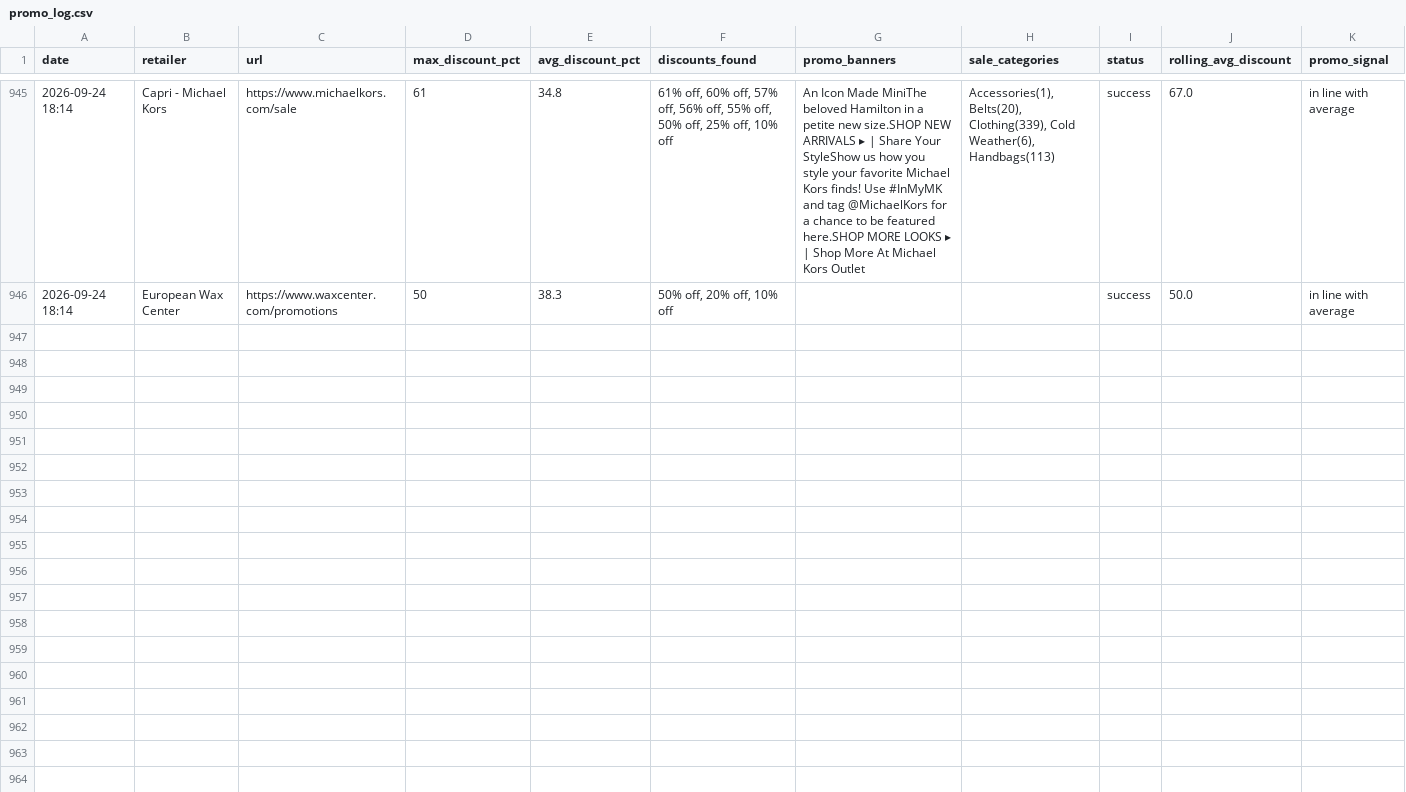
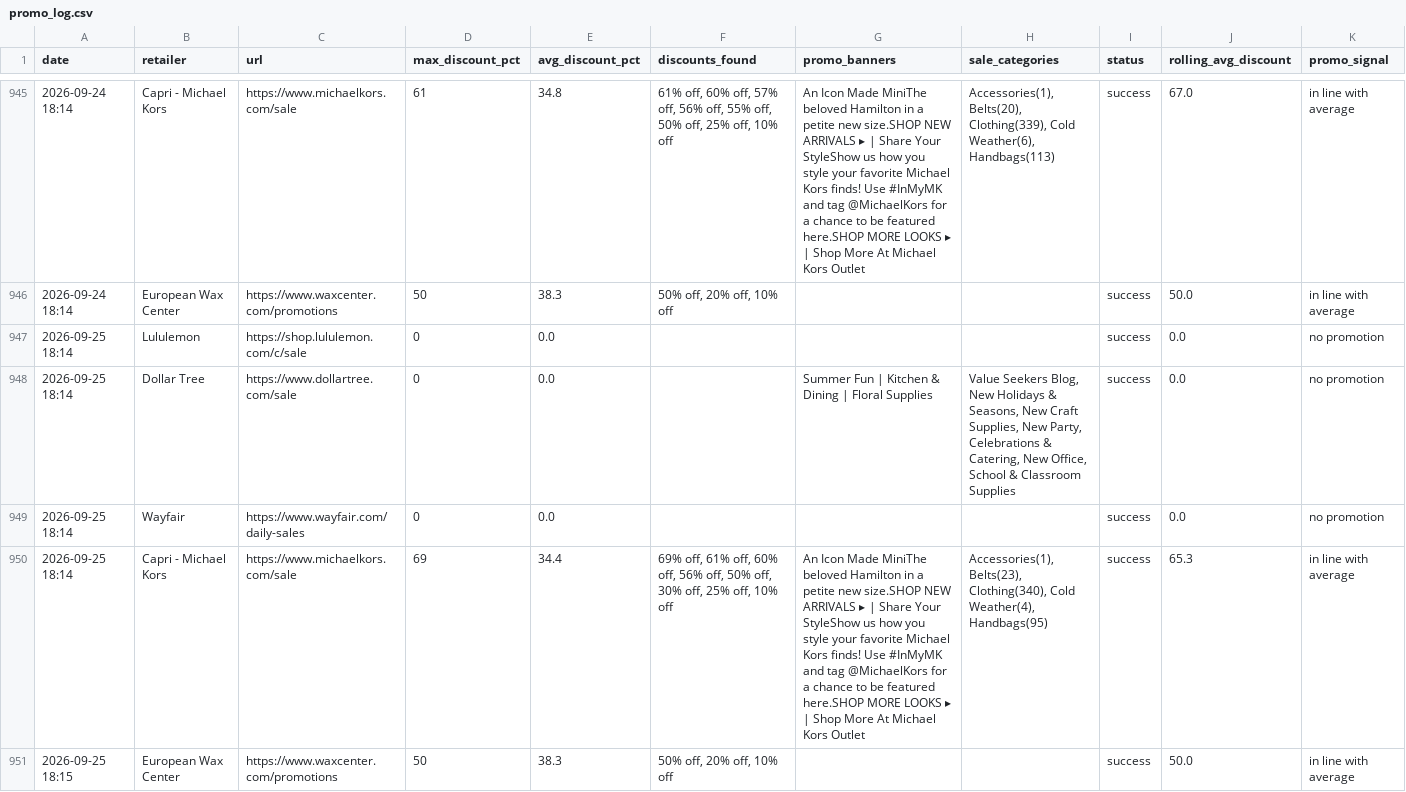
Before and after one commit to asl174695/softlines-promo-tracker, a CSV file: promo_log.csv, drawn as a sheet; only a part is shown, gaps mark what is left out; the diff names each change by its address in the sheet, - before the commit and + after, or states it on an @@ line.

```diff
--- a/promo_log.csv
+++ b/promo_log.csv
+row 947: 2026-09-25 18:14 | Lululemon | https://shop.lululemon.com/c/sale | 0 | 0.0 |  |  |  | success | 0.0 | no promotion
+row 948: 2026-09-25 18:14 | Dollar Tree | https://www.dollartree.com/sale | 0 | 0.0 |  | Summer Fun | Kitchen & Dining | Floral Supplies | Value Seekers Blog, New Holidays & Seasons, New Craft Supplies, New Party, Celebrations & Catering, New Office, School & Classroom Supplies | success | 0.0 | no promotion
+row 949: 2026-09-25 18:14 | Wayfair | https://www.wayfair.com/daily-sales | 0 | 0.0 |  |  |  | success | 0.0 | no promotion
+row 950: 2026-09-25 18:14 | Capri - Michael Kors | https://www.michaelkors.com/sale | 69 | 34.4 | 69% off, 61% off, 60% off, 56% off, 50% off, 30% off, 25% off, 10% off | An Icon Made MiniThe beloved Hamilton in a petite new size.SHOP NEW ARRIVALS ▸ | Share Your StyleShow us how you style your favorite Michael Kors finds! Use #InMyMK and tag @MichaelKors for a chance to be featured here.SHOP MORE LOOKS ▸ | Shop More At Michael Kors Outlet | Accessories(1), Belts(23), Clothing(340), Cold Weather(4), Handbags(95) | success | 65.3 | in line with average
+row 951: 2026-09-25 18:15 | European Wax Center | https://www.waxcenter.com/promotions | 50 | 38.3 | 50% off, 20% off, 10% off |  |  | success | 50.0 | in line with average
```
